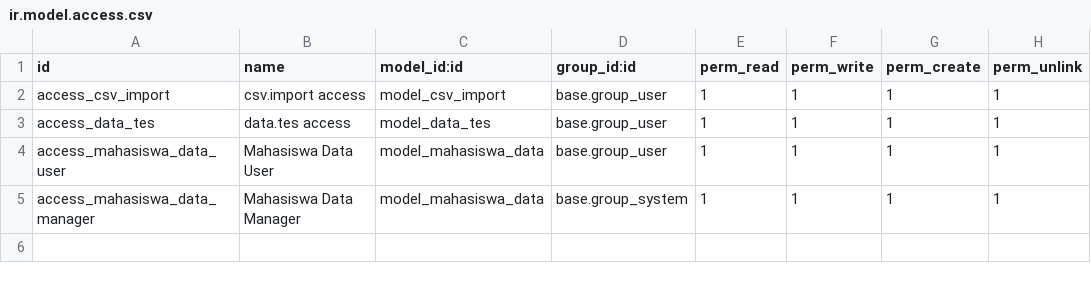
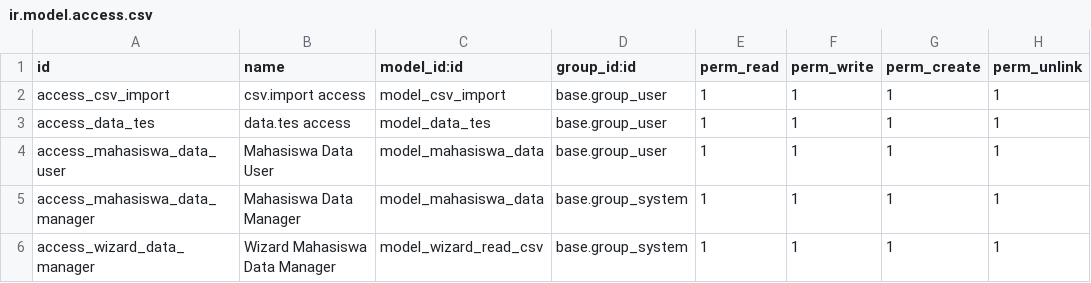
Before and after one commit to NafiatulFadlilah/modul_odoo_app_k5, a CSV file: import_data_mahasiswa/security/ir.model.access.csv, drawn as a sheet; the diff names each change by its address in the sheet, - before the commit and + after, or states it on an @@ line.

```diff
--- a/import_data_mahasiswa/security/ir.model.access.csv
+++ b/import_data_mahasiswa/security/ir.model.access.csv
+row 6: access_wizard_data_manager | Wizard Mahasiswa Data Manager | model_wizard_read_csv | base.group_system | 1 | 1 | 1 | 1
```
Also changed, not shown: 2 other files.
